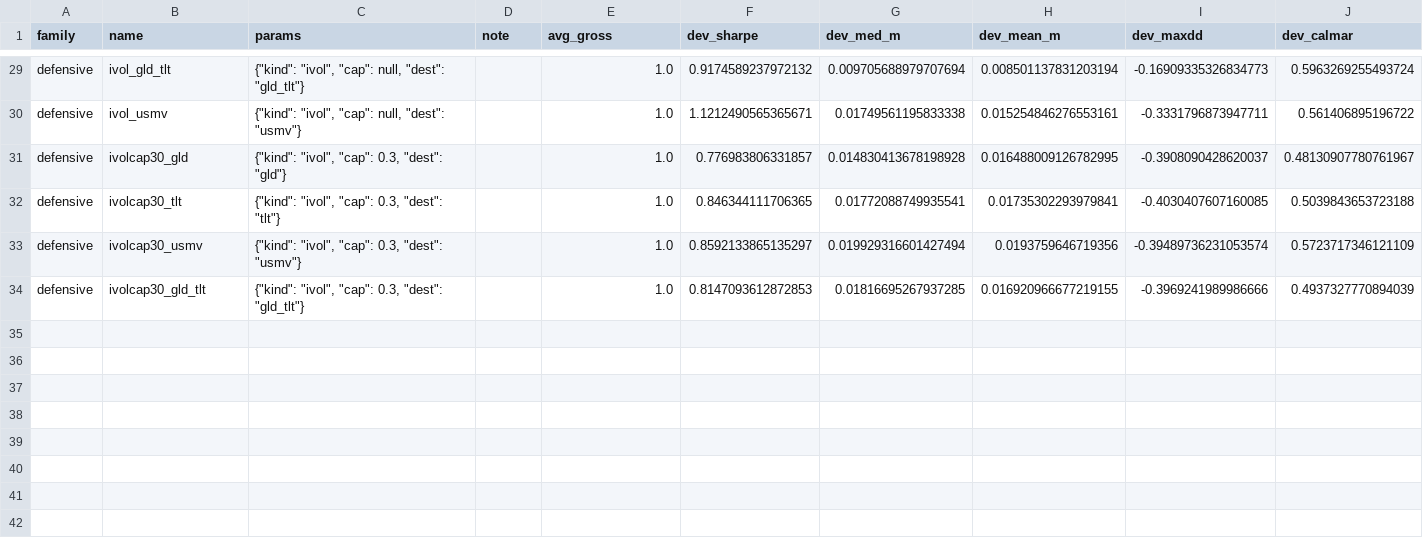
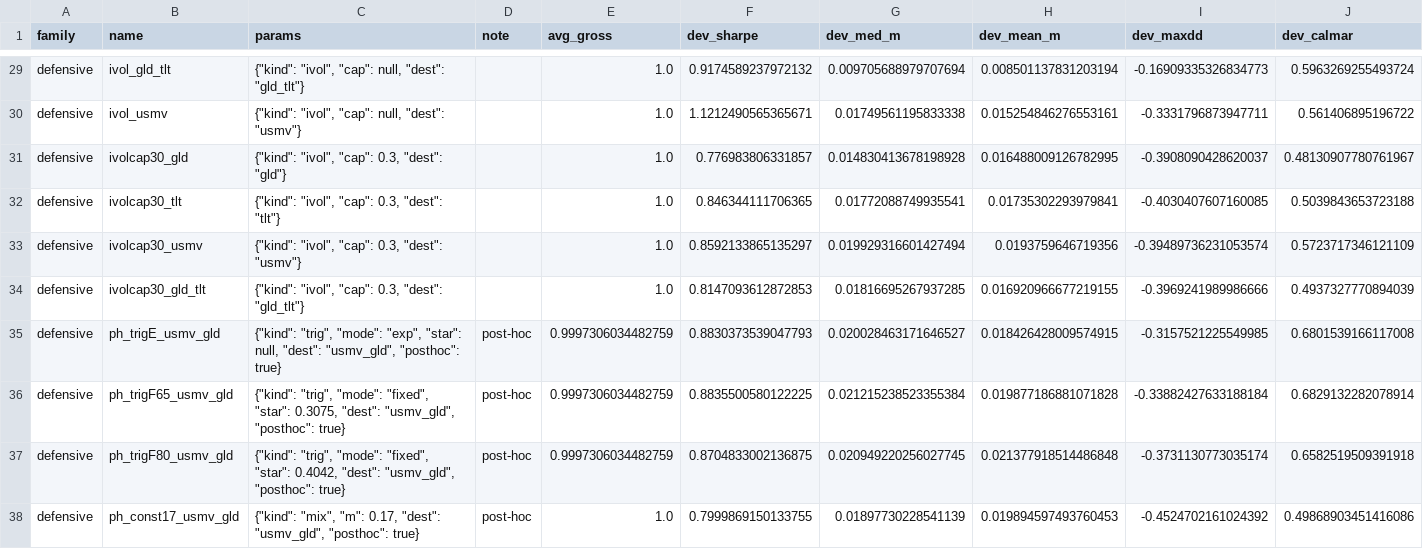
Before and after one commit to 0x-boss/quant_crypto_strategy, a CSV file: new-exp/results/r8/trials_defensive.csv, drawn as a sheet; only a part is shown, gaps mark what is left out; rows hold the shown columns only; the diff names each change by its address in the sheet, - before the commit and + after, or states it on an @@ line.

```diff
--- a/new-exp/results/r8/trials_defensive.csv
+++ b/new-exp/results/r8/trials_defensive.csv
+row 35: defensive | ph_trigE_usmv_gld | {"kind": "trig", "mode": "exp", "star": null, "dest": "usmv_gld", "posthoc": true} | post-hoc | 0.9997306034482759 | 0.8830373539047793 | 0.020028463171646527 | 0.018426428009574915 | -0.3157521225549985 | 0.6801539166117008
+row 36: defensive | ph_trigF65_usmv_gld | {"kind": "trig", "mode": "fixed", "star": 0.3075, "dest": "usmv_gld", "posthoc": true} | post-hoc | 0.9997306034482759 | 0.8835500580122225 | 0.021215238523355384 | 0.019877186881071828 | -0.33882427633188184 | 0.6829132282078914
+row 37: defensive | ph_trigF80_usmv_gld | {"kind": "trig", "mode": "fixed", "star": 0.4042, "dest": "usmv_gld", "posthoc": true} | post-hoc | 0.9997306034482759 | 0.8704833002136875 | 0.020949220256027745 | 0.021377918514486848 | -0.3731130773035174 | 0.6582519509391918
+row 38: defensive | ph_const17_usmv_gld | {"kind": "mix", "m": 0.17, "dest": "usmv_gld", "posthoc": true} | post-hoc | 1.0 | 0.7999869150133755 | 0.01897730228541139 | 0.019894597493760453 | -0.4524702161024392 | 0.49868903451416086
```
Also changed, not shown: 15 other files.
